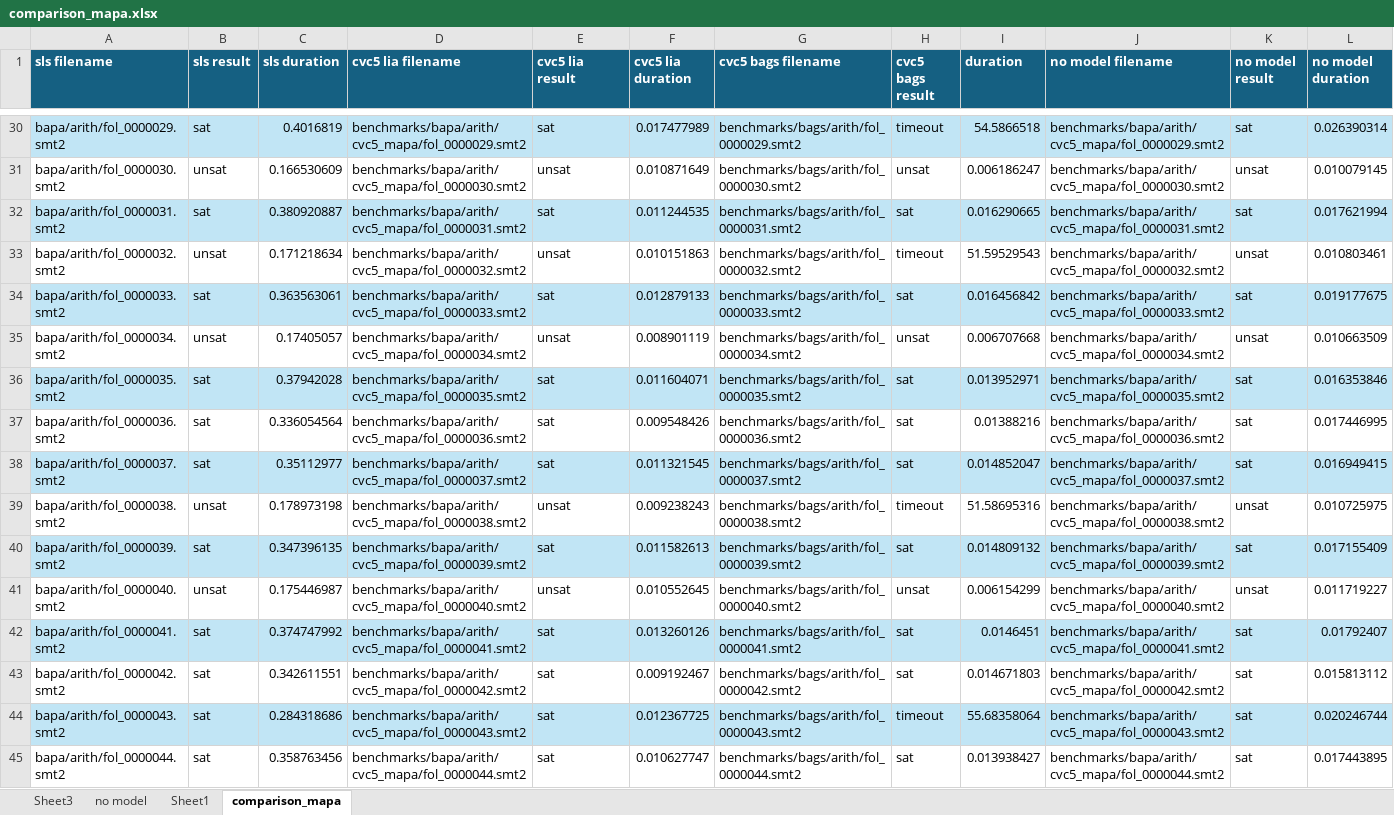
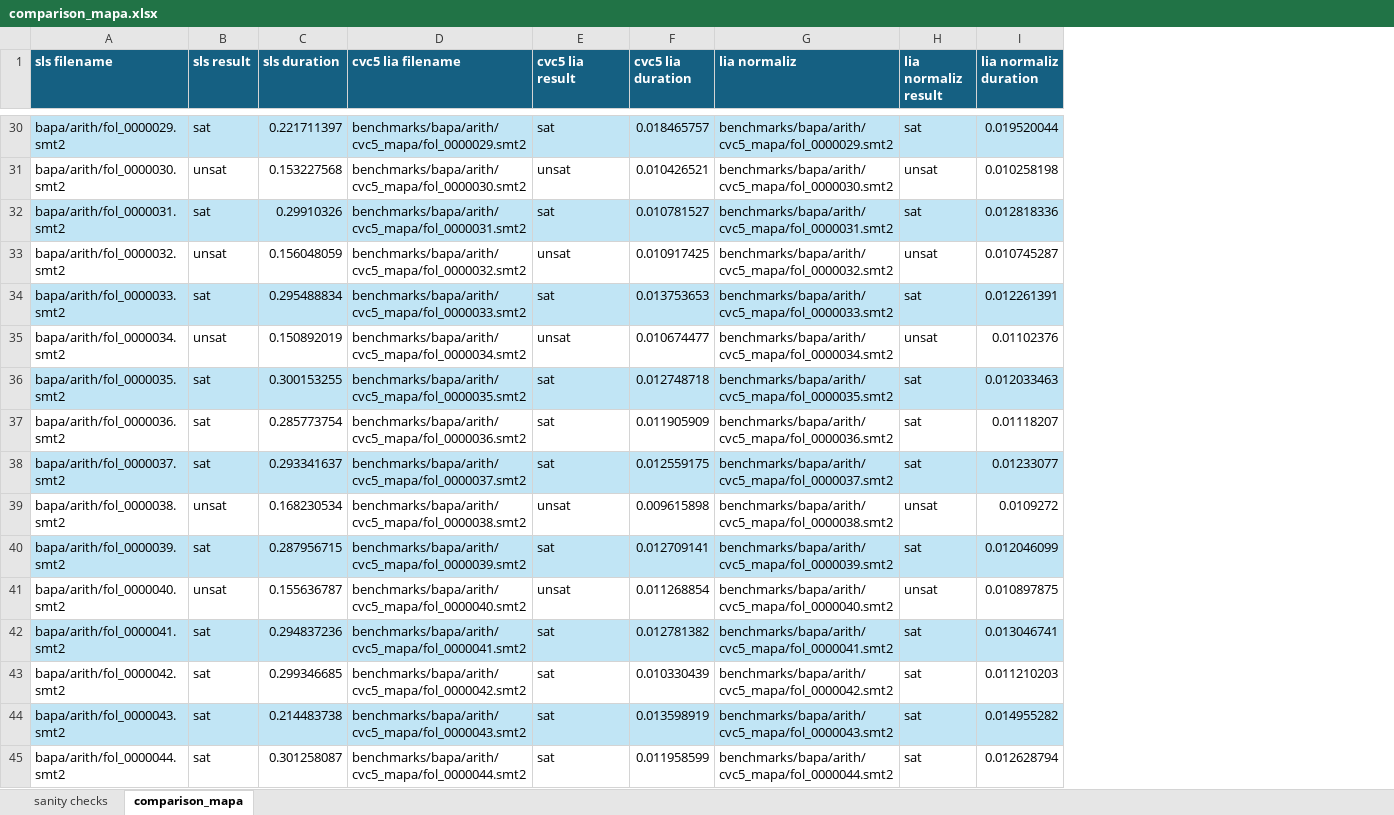
Before and after one commit to mudathirmahgoub/sls-reachability, an Excel workbook: comparison_mapa.xlsx, sheet comparison_mapa, drawn as a sheet; only a part is shown, gaps mark what is left out; values as stored, in another font and other column widths than the file's, no borders; table styles not drawn; removed rows and columns are numbered as before the commit, all else as after; the diff covers the shown part only; the diff names each change by its address in the sheet, - before the commit and + after, or states it on an @@ line.

Commit message:
update results

```diff
--- a/comparison_mapa.xlsx (sheet comparison_mapa)
+++ b/comparison_mapa.xlsx (sheet comparison_mapa)
-sheet tab: Sheet1
+sheet tab: sanity checks
-sheet tab: Sheet3
-sheet tab: no model
-column G (cvc5 bags filename), rows 30-45: benchmarks/bags/arith/fol_0000029.smt2 | benchmarks/bags/arith/fol_0000030.smt2 | benchmarks/bags/arith/fol_0000031.smt2 | benchmarks/bags/arith/fol_0000032.smt2 | benchmarks/bags/arith/fol_0000033.smt2 | benchmarks/bags/arith/fol_0000034.smt2 | benchmarks/bags/arith/fol_0000035.smt2 | benchmarks/bags/arith/fol_0000036.smt2 | benchmarks/bags/arith/fol_0000037.smt2 | benchmarks/bags/arith/fol_0000038.smt2 | benchmarks/bags/arith/fol_0000039.smt2 | benchmarks/bags/arith/fol_0000040.smt2 | benchmarks/bags/arith/fol_0000041.smt2 | benchmarks/bags/arith/fol_0000042.smt2 | benchmarks/bags/arith/fol_0000043.smt2 | benchmarks/bags/arith/fol_0000044.smt2
-column H (cvc5 bags result), rows 30-45: timeout | unsat | sat | timeout | sat | unsat | sat | sat | sat | timeout | sat | unsat | sat | sat | timeout | sat
-column I (duration), rows 30-45: 54.5866518 | 0.006186247 | 0.016290665 | 51.59529543 | 0.016456842 | 0.006707668 | 0.013952971 | 0.01388216 | 0.014852047 | 51.58695316 | 0.014809132 | 0.006154299 | 0.0146451 | 0.014671803 | 55.68358064 | 0.013938427
-column L (no model duration), rows 30-45: 0.026390314 | 0.010079145 | 0.017621994 | 0.010803461 | 0.019177675 | 0.010663509 | 0.016353846 | 0.017446995 | 0.016949415 | 0.010725975 | 0.017155409 | 0.011719227 | 0.01792407 | 0.015813112 | 0.020246744 | 0.017443895
+column I (lia normaliz duration), rows 30-45: 0.019520044 | 0.010258198 | 0.012818336 | 0.010745287 | 0.012261391 | 0.01102376 | 0.012033463 | 0.01118207 | 0.01233077 | 0.0109272 | 0.012046099 | 0.010897875 | 0.013046741 | 0.011210203 | 0.014955282 | 0.012628794
-G1: no model filename
+G1: lia normaliz
-H1: no model result
+H1: lia normaliz result
-C30 (sls duration): 0.4016819
+C30 (sls duration): 0.221711397
-F30 (cvc5 lia duration): 0.017477989
+F30 (cvc5 lia duration): 0.018465757
-C31 (sls duration): 0.166530609
+C31 (sls duration): 0.153227568
-F31 (cvc5 lia duration): 0.010871649
+F31 (cvc5 lia duration): 0.010426521
-C32 (sls duration): 0.380920887
+C32 (sls duration): 0.29910326
-F32 (cvc5 lia duration): 0.011244535
+F32 (cvc5 lia duration): 0.010781527
-C33 (sls duration): 0.171218634
+C33 (sls duration): 0.156048059
-F33 (cvc5 lia duration): 0.010151863
+F33 (cvc5 lia duration): 0.010917425
-C34 (sls duration): 0.363563061
+C34 (sls duration): 0.295488834
-F34 (cvc5 lia duration): 0.012879133
+F34 (cvc5 lia duration): 0.013753653
-C35 (sls duration): 0.17405057
+C35 (sls duration): 0.150892019
-F35 (cvc5 lia duration): 0.008901119
+F35 (cvc5 lia duration): 0.010674477
-C36 (sls duration): 0.37942028
+C36 (sls duration): 0.300153255
-F36 (cvc5 lia duration): 0.011604071
+F36 (cvc5 lia duration): 0.012748718
-C37 (sls duration): 0.336054564
+C37 (sls duration): 0.285773754
-F37 (cvc5 lia duration): 0.009548426
+F37 (cvc5 lia duration): 0.011905909
-C38 (sls duration): 0.35112977
+C38 (sls duration): 0.293341637
-F38 (cvc5 lia duration): 0.011321545
+F38 (cvc5 lia duration): 0.012559175
-C39 (sls duration): 0.178973198
+C39 (sls duration): 0.168230534
-F39 (cvc5 lia duration): 0.009238243
+F39 (cvc5 lia duration): 0.009615898
-C40 (sls duration): 0.347396135
+C40 (sls duration): 0.287956715
-F40 (cvc5 lia duration): 0.011582613
+F40 (cvc5 lia duration): 0.012709141
-C41 (sls duration): 0.175446987
+C41 (sls duration): 0.155636787
-F41 (cvc5 lia duration): 0.010552645
+F41 (cvc5 lia duration): 0.011268854
-C42 (sls duration): 0.374747992
+C42 (sls duration): 0.294837236
-F42 (cvc5 lia duration): 0.013260126
+F42 (cvc5 lia duration): 0.012781382
-C43 (sls duration): 0.342611551
+C43 (sls duration): 0.299346685
-F43 (cvc5 lia duration): 0.009192467
+F43 (cvc5 lia duration): 0.010330439
-C44 (sls duration): 0.284318686
+C44 (sls duration): 0.214483738
-F44 (cvc5 lia duration): 0.012367725
+F44 (cvc5 lia duration): 0.013598919
-C45 (sls duration): 0.358763456
+C45 (sls duration): 0.301258087
-F45 (cvc5 lia duration): 0.010627747
+F45 (cvc5 lia duration): 0.011958599
```
Also changed, not shown: 477 edited cells elsewhere in this sheet, sheet sanity checks, 3 other files.
